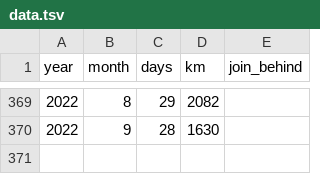
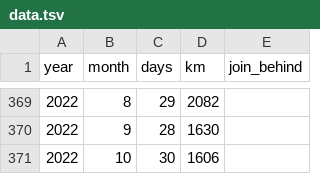
Before and after one commit to jurajede/jurajede.github.io, a TSV file: data/data.tsv, drawn as a sheet; only a part is shown, gaps mark what is left out.

Commit message:
added october 2022

```diff
--- a/data/data.tsv
+++ b/data/data.tsv
@@ -370 +370,2 @@ year	month	days	km	join_behind
 2022	9	28	1630
+2022	10	30	1606
```
